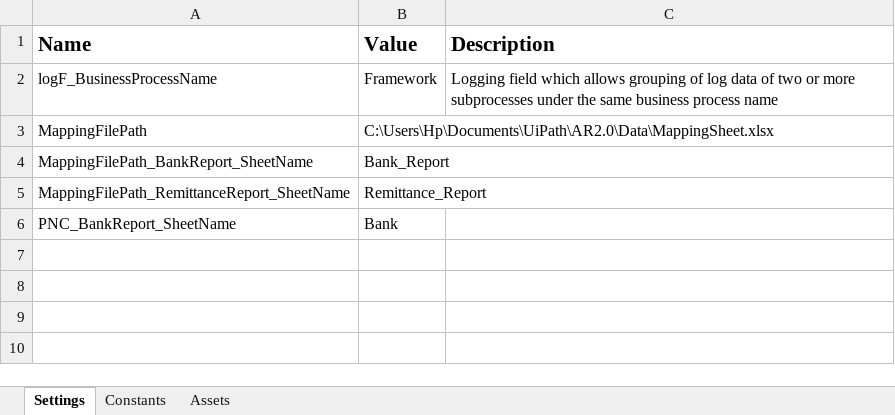
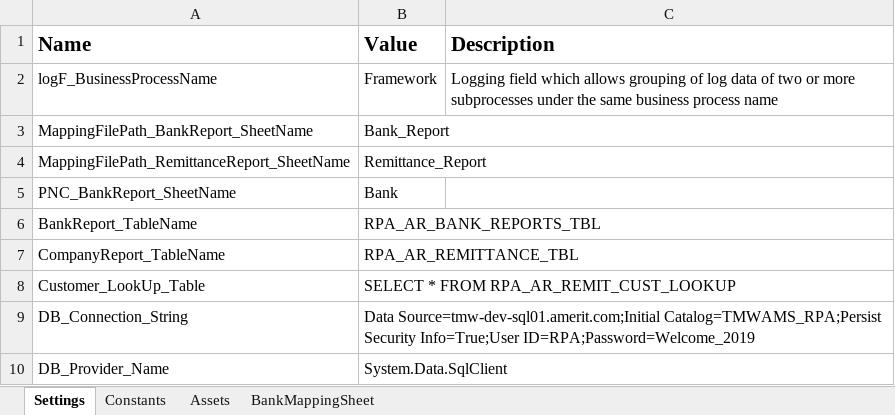
Before and after one commit to HariHaraMurugan/ARI2.0, an Excel workbook: Data/Config.xlsx, sheet Settings, drawn as a sheet; values as stored, in another font and other column widths than the file's, no borders; removed rows and columns are numbered as before the commit, all else as after; the diff names each change by its address in the sheet, - before the commit and + after, or states it on an @@ line.

```diff
--- a/Data/Config.xlsx (sheet Settings)
+++ b/Data/Config.xlsx (sheet Settings)
+sheet tab: BankMappingSheet
-row 3: MappingFilePath | C:\Users\Hp\Documents\UiPath\AR2.0\Data\MappingSheet.xlsx
+row 6: BankReport_TableName | RPA_AR_BANK_REPORTS_TBL
+row 7: CompanyReport_TableName | RPA_AR_REMITTANCE_TBL
+row 8: Customer_LookUp_Table | SELECT * FROM RPA_AR_REMIT_CUST_LOOKUP
+row 9: DB_Connection_String | Data Source=tmw-dev-sql01.amerit.com;Initial Catalog=TMWAMS_RPA;Persist Security Info=True;User ID=RPA;Password=Welcome_2019
+row 10: DB_Provider_Name | System.Data.SqlClient
```
Also changed, not shown: 22 other files.
